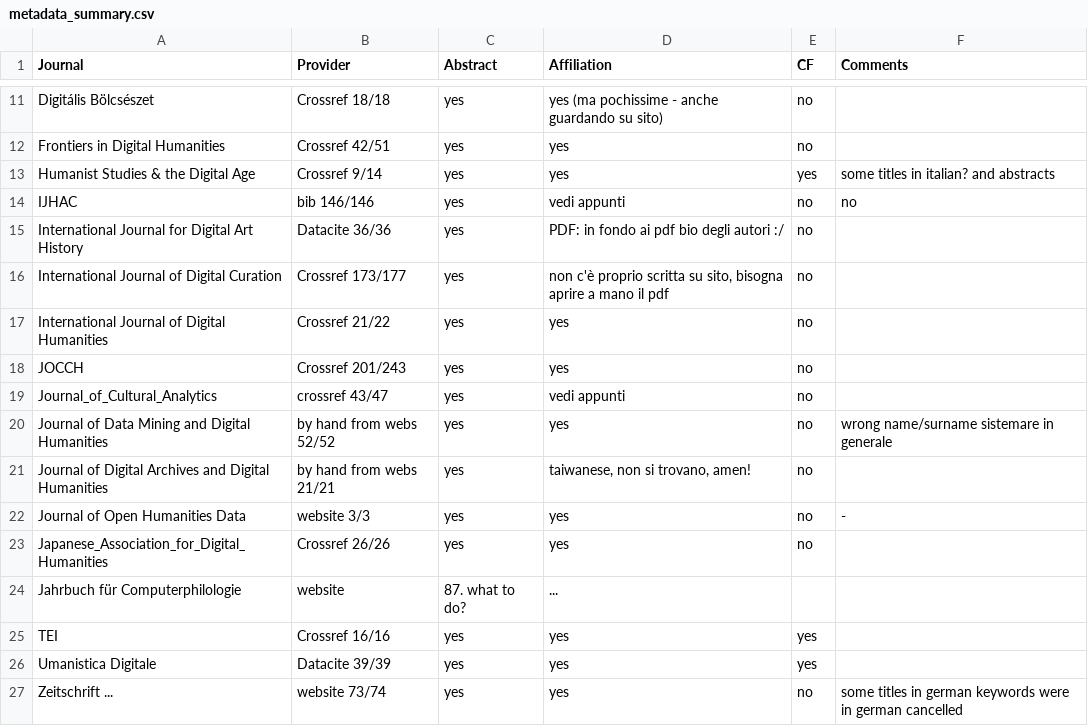
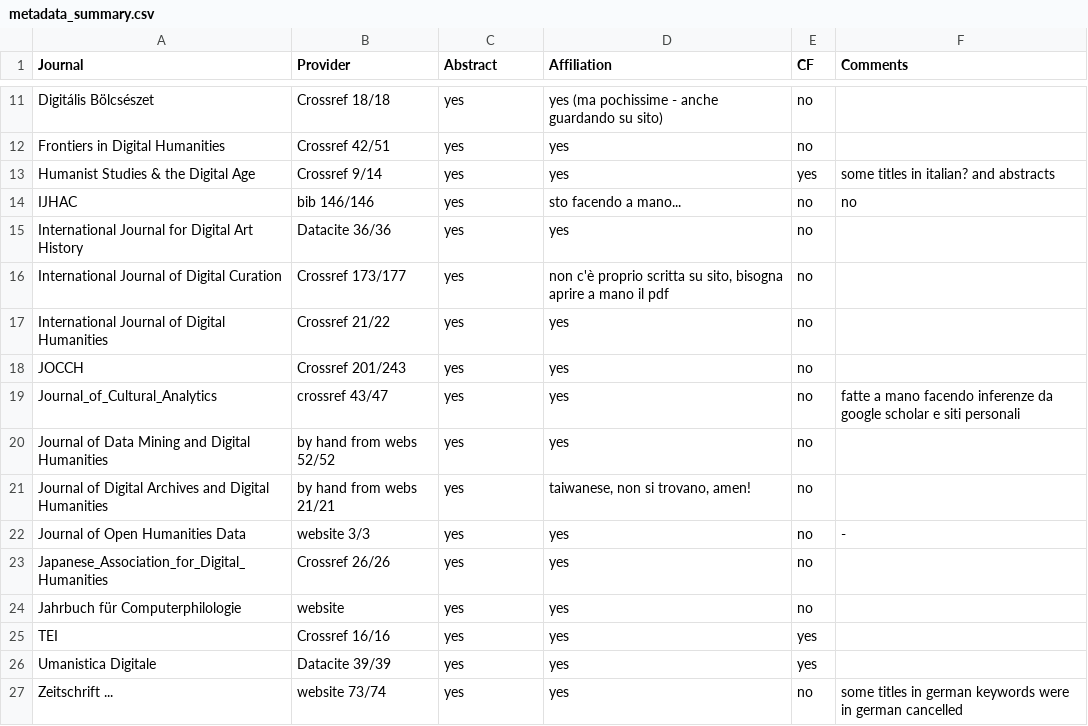
Before and after one commit to mangiafrangette/MAthesis, a CSV file: articles_metadata/readme/metadata_summary.csv, drawn as a sheet; only a part is shown, gaps mark what is left out.

Commit message:
affiliation updates

```diff
--- a/articles_metadata/readme/metadata_summary.csv
+++ b/articles_metadata/readme/metadata_summary.csv
@@ -13,4 +13,4 @@ Frontiers in Digital Humanities,Crossref 42/51,yes,yes,"no ",
 Humanist Studies & the Digital Age,Crossref 9/14,yes,yes,yes,"some titles in italian? and abstracts "
-"IJHAC ",bib 146/146,yes,"vedi appunti ",no,"no "
-International Journal for Digital Art History,Datacite 36/36,yes,PDF: in fondo ai pdf bio degli autori :/,no,
+"IJHAC ",bib 146/146,yes,"sto facendo a mano... ",no,"no "
+International Journal for Digital Art History,Datacite 36/36,yes,yes,no,
 International Journal of Digital Curation,"Crossref 173/177 ",yes,"non c'è proprio scritta su sito, bisogna aprire a mano il pdf",no,
@@ -18,4 +18,4 @@ International Journal of Digital Curation,"Crossref 173/177 ",yes,"non c'è prop
 "JOCCH ","Crossref 201/243 ",yes,"yes ","no ",
-"Journal_of_Cultural_Analytics ",crossref 43/47,yes,vedi appunti,"no ",
-Journal of Data Mining and Digital Humanities,by hand from webs 52/52,yes,"yes ",no,wrong name/surname sistemare in generale
+"Journal_of_Cultural_Analytics ",crossref 43/47,yes,yes,"no ",fatte a mano facendo inferenze da google scholar e siti personali
+Journal of Data Mining and Digital Humanities,by hand from webs 52/52,yes,"yes ",no,
 Journal of Digital Archives and Digital Humanities,by hand from webs 21/21,yes,"taiwanese, non si trovano, amen!","no ",
@@ -23,3 +23,3 @@ Journal of Open Humanities Data,website 3/3,yes,yes,no,-
 "Japanese_Association_for_Digital_Humanities ",Crossref 26/26,yes,yes,"no ",
-Jahrbuch für Computerphilologie,website,87. what to do?,...,,
+Jahrbuch für Computerphilologie,website,yes,yes,no,
 TEI,Crossref 16/16,yes,yes,yes,
```
Also changed, not shown: 7 other files.
